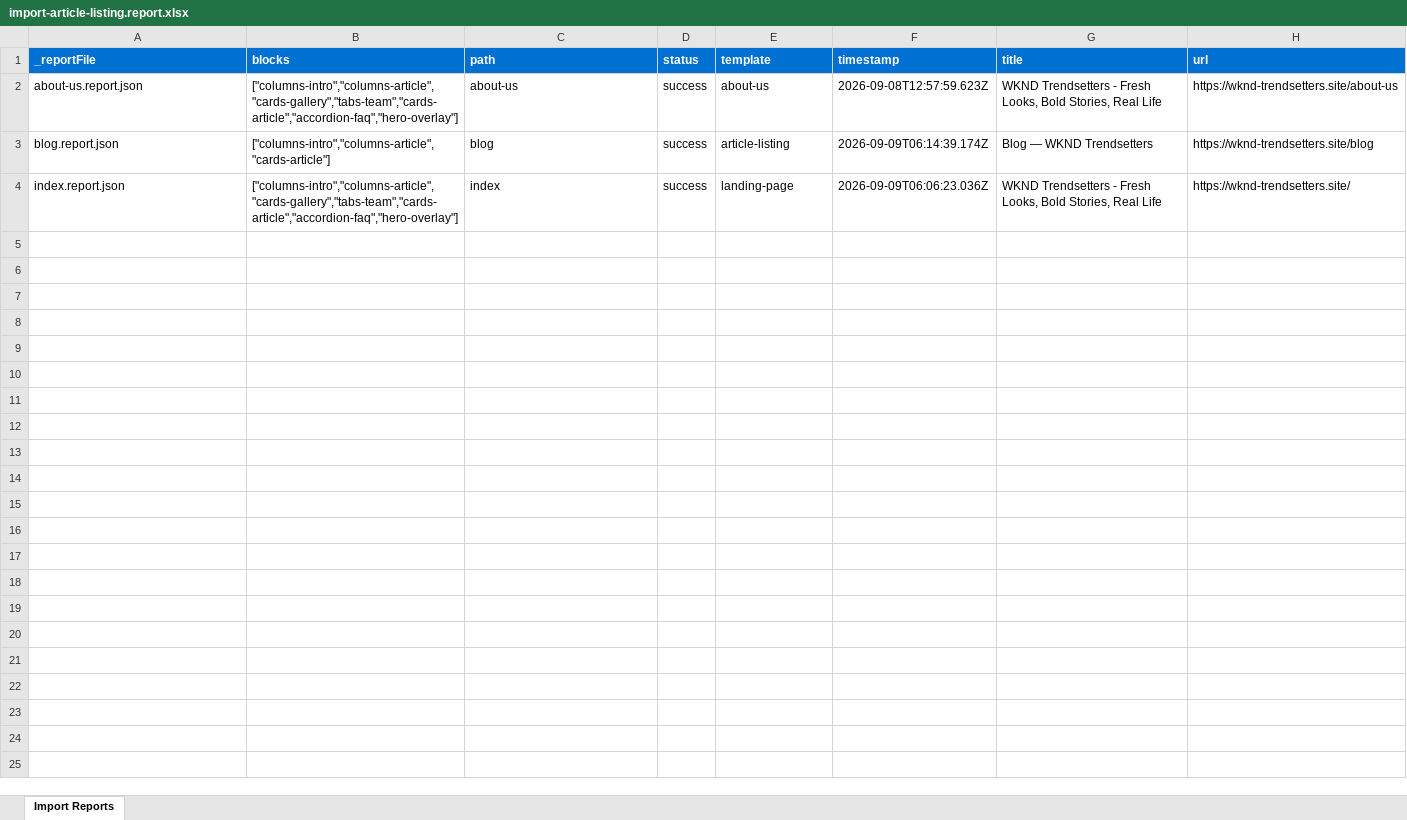
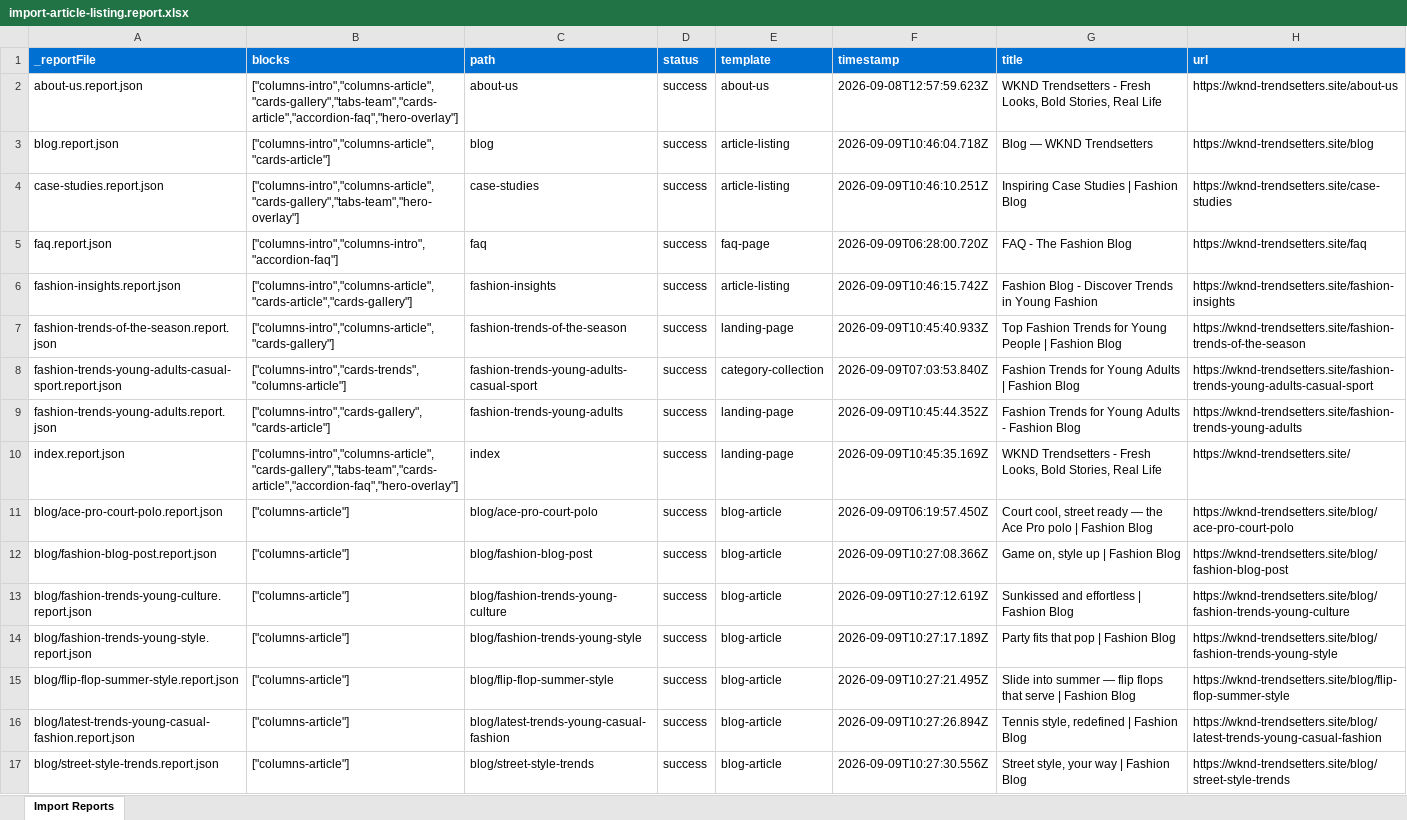
Before and after one commit to Akanksha145/EDS-2026, an Excel workbook: tools/importer/reports/import-article-listing.report.xlsx, sheet Import Reports, drawn as a sheet; values as stored, in another font and other column widths than the file's, no borders; addresses are those after the commit; the diff names each change by its address in the sheet, - before the commit and + after, or states it on an @@ line.

```diff
--- a/tools/importer/reports/import-article-listing.report.xlsx (sheet Import Reports)
+++ b/tools/importer/reports/import-article-listing.report.xlsx (sheet Import Reports)
-F3 (timestamp): 2026-09-09T06:14:39.174Z
+F3 (timestamp): 2026-09-09T10:46:04.718Z
+row 4: case-studies.report.json | ["columns-intro","columns-article","cards-gallery","tabs-team","hero-overlay"] | case-studies | success | article-listing | 2026-09-09T10:46:10.251Z | Inspiring Case Studies | Fashion Blog | https://wknd-trendsetters.site/case-studies
+row 5: faq.report.json | ["columns-intro","columns-intro","accordion-faq"] | faq | success | faq-page | 2026-09-09T06:28:00.720Z | FAQ - The Fashion Blog | https://wknd-trendsetters.site/faq
+row 6: fashion-insights.report.json | ["columns-intro","columns-article","cards-article","cards-gallery"] | fashion-insights | success | article-listing | 2026-09-09T10:46:15.742Z | Fashion Blog - Discover Trends in Young Fashion | https://wknd-trendsetters.site/fashion-insights
+row 7: fashion-trends-of-the-season.report.json | ["columns-intro","columns-article","cards-gallery"] | fashion-trends-of-the-season | success | landing-page | 2026-09-09T10:45:40.933Z | Top Fashion Trends for Young People | Fashion Blog | https://wknd-trendsetters.site/fashion-trends-of-the-season
+row 8: fashion-trends-young-adults-casual-sport.report.json | ["columns-intro","cards-trends","columns-article"] | fashion-trends-young-adults-casual-sport | success | category-collection | 2026-09-09T07:03:53.840Z | Fashion Trends for Young Adults | Fashion Blog | https://wknd-trendsetters.site/fashion-trends-young-adults-casual-sport
+row 9: fashion-trends-young-adults.report.json | ["columns-intro","cards-gallery","cards-article"] | fashion-trends-young-adults | success | landing-page | 2026-09-09T10:45:44.352Z | Fashion Trends for Young Adults - Fashion Blog | https://wknd-trendsetters.site/fashion-trends-young-adults
-F10 (timestamp): 2026-09-09T06:06:23.036Z
+F10 (timestamp): 2026-09-09T10:45:35.169Z
+row 11: blog/ace-pro-court-polo.report.json | ["columns-article"] | blog/ace-pro-court-polo | success | blog-article | 2026-09-09T06:19:57.450Z | Court cool, street ready — the Ace Pro polo | Fashion Blog | https://wknd-trendsetters.site/blog/ace-pro-court-polo
+row 12: blog/fashion-blog-post.report.json | ["columns-article"] | blog/fashion-blog-post | success | blog-article | 2026-09-09T10:27:08.366Z | Game on, style up | Fashion Blog | https://wknd-trendsetters.site/blog/fashion-blog-post
+row 13: blog/fashion-trends-young-culture.report.json | ["columns-article"] | blog/fashion-trends-young-culture | success | blog-article | 2026-09-09T10:27:12.619Z | Sunkissed and effortless | Fashion Blog | https://wknd-trendsetters.site/blog/fashion-trends-young-culture
+row 14: blog/fashion-trends-young-style.report.json | ["columns-article"] | blog/fashion-trends-young-style | success | blog-article | 2026-09-09T10:27:17.189Z | Party fits that pop | Fashion Blog | https://wknd-trendsetters.site/blog/fashion-trends-young-style
+row 15: blog/flip-flop-summer-style.report.json | ["columns-article"] | blog/flip-flop-summer-style | success | blog-article | 2026-09-09T10:27:21.495Z | Slide into summer — flip flops that serve | Fashion Blog | https://wknd-trendsetters.site/blog/flip-flop-summer-style
+row 16: blog/latest-trends-young-casual-fashion.report.json | ["columns-article"] | blog/latest-trends-young-casual-fashion | success | blog-article | 2026-09-09T10:27:26.894Z | Tennis style, redefined | Fashion Blog | https://wknd-trendsetters.site/blog/latest-trends-young-casual-fashion
+row 17: blog/street-style-trends.report.json | ["columns-article"] | blog/street-style-trends | success | blog-article | 2026-09-09T10:27:30.556Z | Street style, your way | Fashion Blog | https://wknd-trendsetters.site/blog/street-style-trends
```
Also changed, not shown: tools/importer/reports/import-blog-article.report.xlsx, tools/importer/reports/import-landing-page.report.xlsx, 20 other files.
